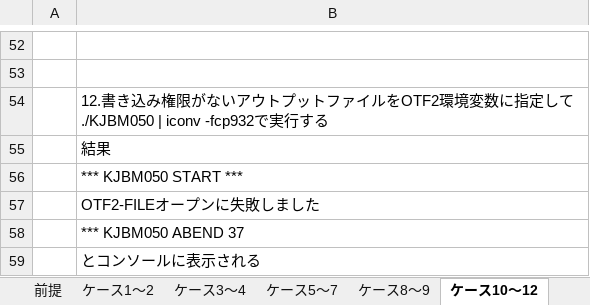
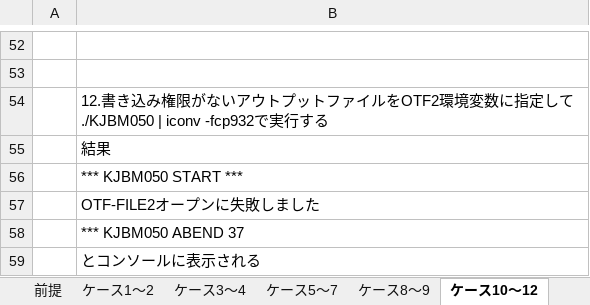
Before and after one commit to npho-sg/cobol_t, an Excel workbook: report/No3_KJBM050_テスト結果.xlsx, sheet ケース10～12, drawn as a sheet; only a part is shown, gaps mark what is left out; values as stored, in another font and other column widths than the file's, no borders; charts and pictures not drawn; the diff names each change by its address in the sheet, - before the commit and + after, or states it on an @@ line.

Commit message:
KJBM050テストケース12とそれに伴うテスト結果の修正 修正内容エラーメッセージのOTF-FIEL-2からOTF-FILE2に変更

```diff
--- a/report/No3_KJBM050_テスト結果.xlsx (sheet ケース10～12)
+++ b/report/No3_KJBM050_テスト結果.xlsx (sheet ケース10～12)
-B57: OTF2-FILEオープンに失敗しました
+B57: OTF-FILE2オープンに失敗しました
```
Also changed, not shown: charts or pictures, 1 other file.
